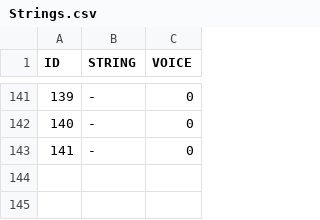
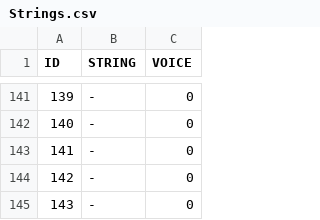
Before and after one commit to DrPity/ManAndMachine, a CSV file: RobotControlPro/data/Strings.csv, drawn as a sheet; only a part is shown, gaps mark what is left out.

```diff
--- a/RobotControlPro/data/Strings.csv
+++ b/RobotControlPro/data/Strings.csv
@@ -143 +143,3 @@ ID,STRING,VOICE
 141,-,0
+142,-,0
+143,-,0
```
Also changed, not shown: RobotControlPro/data/Positions.csv, 23 other files.
